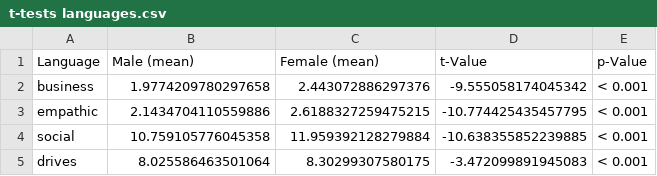
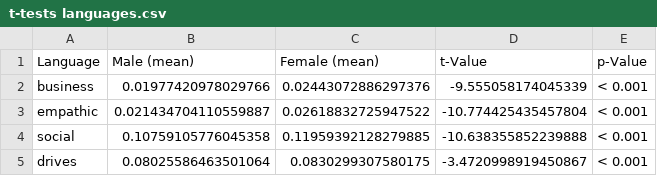
Before and after one commit to MaxPersoon/KickstarterScraper, a CSV file: Tables/t-tests languages.csv, drawn as a sheet.

```diff
--- a/Tables/t-tests languages.csv
+++ b/Tables/t-tests languages.csv
@@ -1,5 +1,5 @@
 Language,Male (mean),Female (mean),t-Value,p-Value
-business,1.9774209780297658,2.443072886297376,-9.555058174045342,< 0.001
-empathic,2.1434704110559886,2.6188327259475215,-10.774425435457795,< 0.001
-social,10.759105776045358,11.959392128279884,-10.638355852239885,< 0.001
-drives,8.025586463501064,8.30299307580175,-3.472099891945083,< 0.001
+business,0.01977420978029766,0.02443072886297376,-9.555058174045339,< 0.001
+empathic,0.021434704110559887,0.02618832725947522,-10.774425435457804,< 0.001
+social,0.10759105776045358,0.11959392128279885,-10.638355852239888,< 0.001
+drives,0.08025586463501064,0.0830299307580175,-3.4720998919450867,< 0.001
```
Also changed, not shown: Tables/descriptive statistics.csv, 2 other files.
